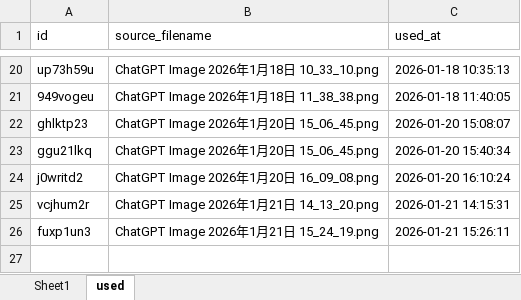
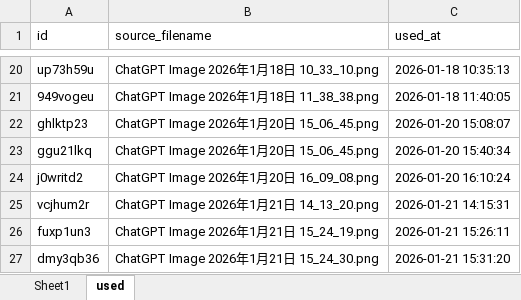
Before and after one commit to osahatano-eng/hopy, an Excel workbook: names.xlsx, sheet used, drawn as a sheet; only a part is shown, gaps mark what is left out; values as stored, in another font and other column widths than the file's, no borders; the diff names each change by its address in the sheet, - before the commit and + after, or states it on an @@ line.

Commit message:
Update works images 2026-01-21 15:31:25

```diff
--- a/names.xlsx (sheet used)
+++ b/names.xlsx (sheet used)
+row 27: dmy3qb36 | ChatGPT Image 2026年1月21日 15_24_30.png | 2026-01-21 15:31:20
```
Also changed, not shown: sheet Sheet1, 2 other files.
